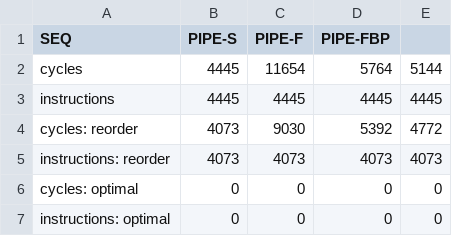
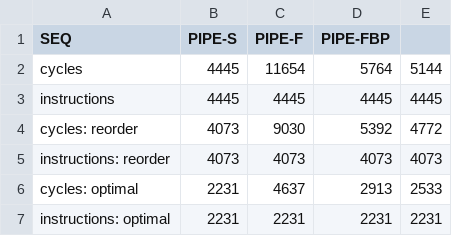
Before and after one commit to ericchen321/CPSC-261-lab-3, a CSV file: result_2.csv, drawn as a sheet.

```diff
--- a/result_2.csv
+++ b/result_2.csv
@@ -5,3 +5,3 @@ cycles: reorder,         4073,  9030,    5392,   4772
 instructions: reorder,   4073,  4073,    4073,   4073
-cycles: optimal ,        0,     0,       0,      0
-instructions: optimal,   0,     0,       0,      0
+cycles: optimal ,        2231,  4637,    2913,   2533
+instructions: optimal,   2231,  2231,    2231,   2231
```
Also changed, not shown: result_3.csv, result_4.csv, 6 other files.
